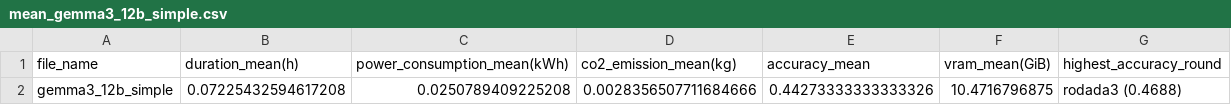
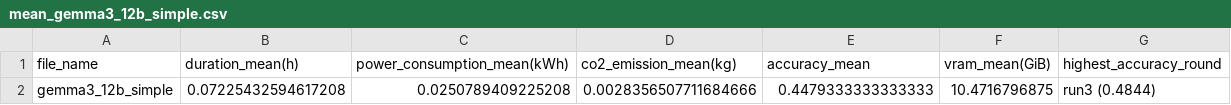
Before and after one commit to Melllitau/FinanceQA-Agents, a CSV file: results_conceptual/simple/processed/mean_gemma3_12b_simple.csv, drawn as a sheet.

```diff
--- a/results_conceptual/simple/processed/mean_gemma3_12b_simple.csv
+++ b/results_conceptual/simple/processed/mean_gemma3_12b_simple.csv
@@ -1,2 +1,2 @@
 file_name,duration_mean(h),power_consumption_mean(kWh),co2_emission_mean(kg),accuracy_mean,vram_mean(GiB),highest_accuracy_round
-gemma3_12b_simple,0.07225432594617208,0.0250789409225208,0.0028356507711684666,0.44273333333333326,10.4716796875,rodada3 (0.4688)
+gemma3_12b_simple,0.07225432594617208,0.0250789409225208,0.0028356507711684666,0.4479333333333333,10.4716796875,run3 (0.4844)
```
Also changed, not shown: results_conceptual/simple/processed/mean_deepseek-r1_32b_simple.csv, results_conceptual/simple/processed/mean_gemma3_27b_simple.csv, 30 other files.
